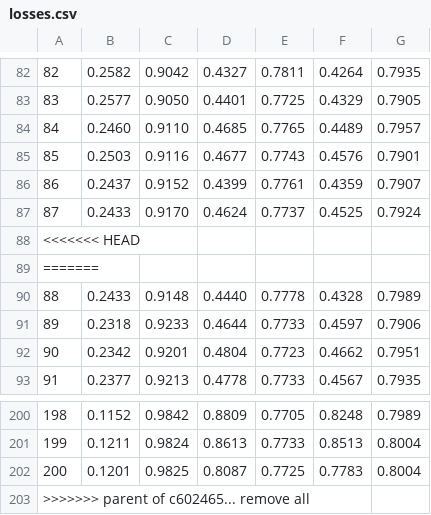
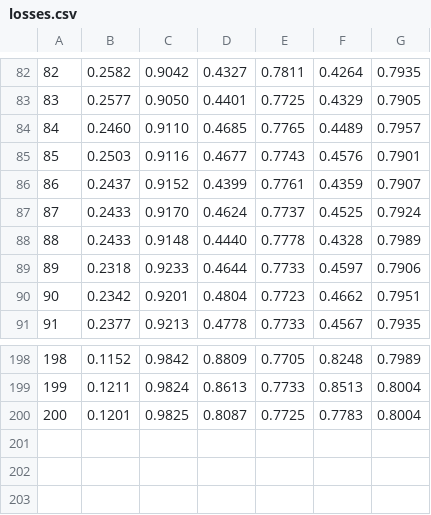
Before and after one commit to ha01994/TSpred, a CSV file: losses/cnn/losses.csv, drawn as a sheet; only a part is shown, gaps mark what is left out; the diff names each change by its address in the sheet, - before the commit and + after, or states it on an @@ line.

```diff
--- a/losses/cnn/losses.csv
+++ b/losses/cnn/losses.csv
-row 88: <<<<<<< HEAD
-row 89: =======
-row 203: >>>>>>> parent of c602465... remove all
```
Also changed, not shown: formatted_data/data.csv, formatted_data/ids_pep.csv, 17 other files.
